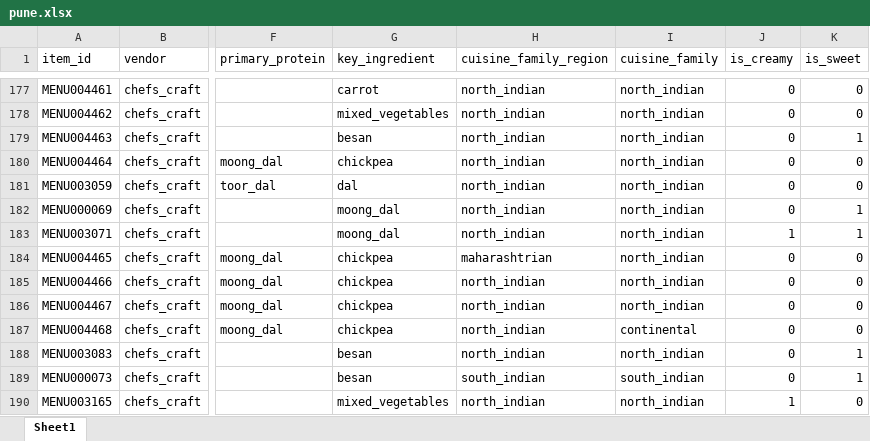
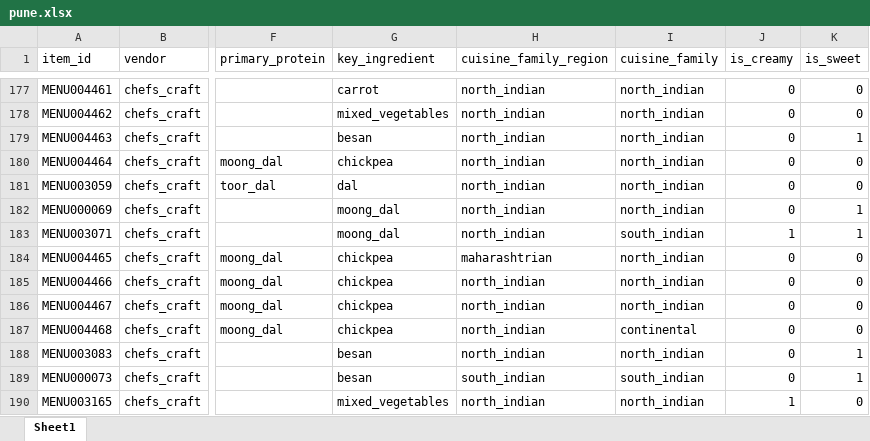
Before and after one commit to darshancmpawar/Menu_Engineering_App, an Excel workbook: ikigai_masala-main/data/raw/city_items/pune.xlsx, sheet Sheet1, drawn as a sheet; only a part is shown, gaps mark what is left out; values as stored, in another font and other column widths than the file's, no borders; the diff covers the shown part only; the diff names each change by its address in the sheet, - before the commit and + after, or states it on an @@ line.

```diff
--- a/ikigai_masala-main/data/raw/city_items/pune.xlsx (sheet Sheet1)
+++ b/ikigai_masala-main/data/raw/city_items/pune.xlsx (sheet Sheet1)
-I183 (cuisine_family): north_indian
+I183 (cuisine_family): south_indian
```
Also changed, not shown: 2 removed rows and 5 edited cells elsewhere in this sheet, ikigai_masala-main/data/raw/city_items/chennai.xlsx, 15 other files.
